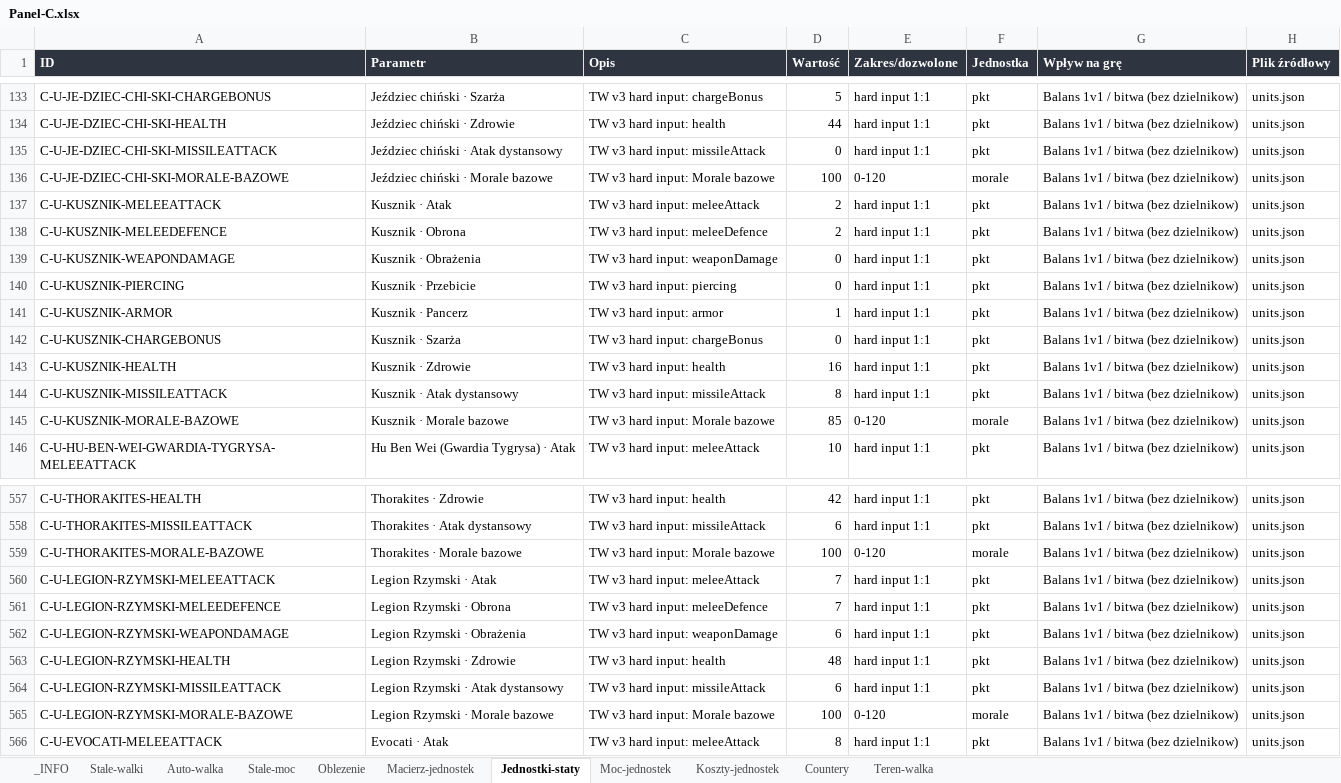
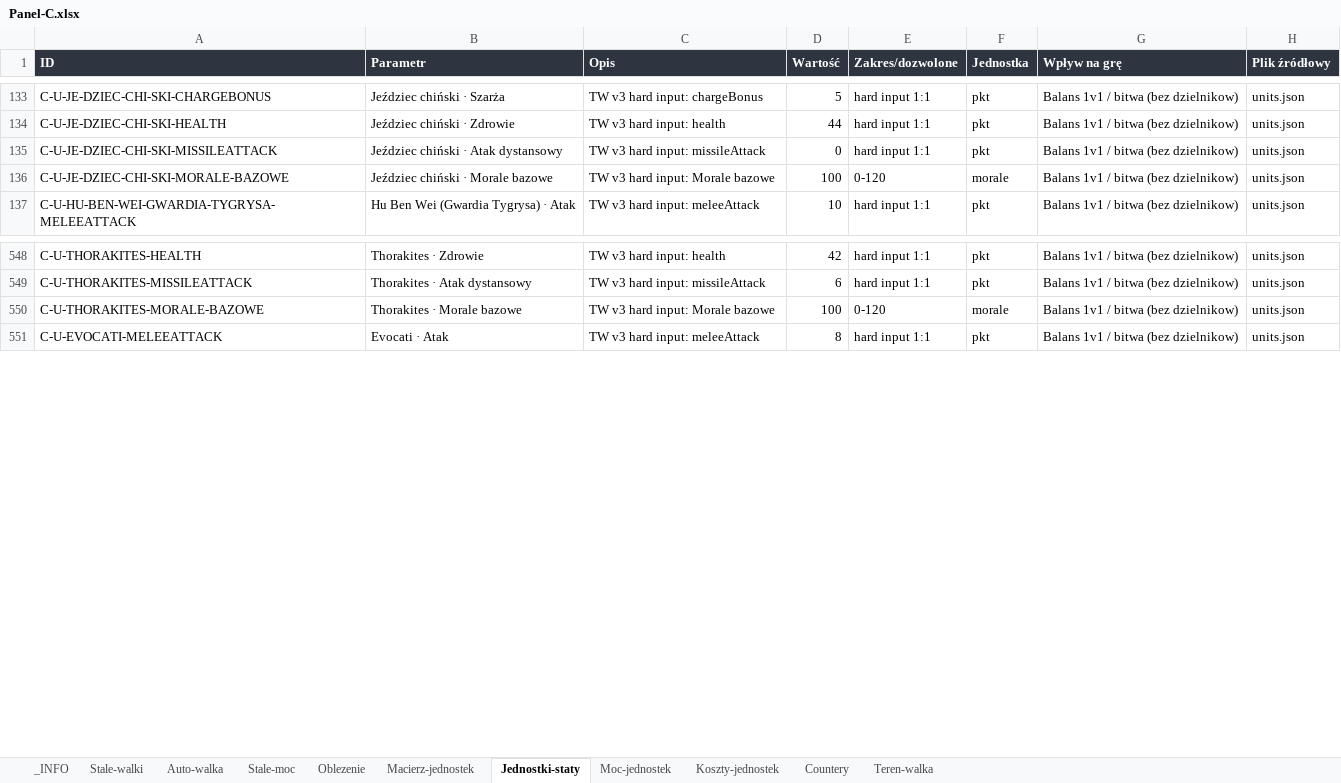
Before and after one commit to maciejsieracki/The-Game, an Excel workbook: panele-sterowania/Panel-C.xlsx, sheet Jednostki-staty, drawn as a sheet; only a part is shown, gaps mark what is left out; values as stored, in another font and other column widths than the file's, no borders; the diff names each change by its address in the sheet, - before the commit and + after, or states it on an @@ line.

```diff
--- a/panele-sterowania/Panel-C.xlsx (sheet Jednostki-staty)
+++ b/panele-sterowania/Panel-C.xlsx (sheet Jednostki-staty)
-row 137: C-U-KUSZNIK-MELEEATTACK | Kusznik · Atak | TW v3 hard input: meleeAttack | 2 | hard input 1:1 | pkt | Balans 1v1 / bitwa (bez dzielnikow) | units.json
-row 138: C-U-KUSZNIK-MELEEDEFENCE | Kusznik · Obrona | TW v3 hard input: meleeDefence | 2 | hard input 1:1 | pkt | Balans 1v1 / bitwa (bez dzielnikow) | units.json
-row 139: C-U-KUSZNIK-WEAPONDAMAGE | Kusznik · Obrażenia | TW v3 hard input: weaponDamage | 0 | hard input 1:1 | pkt | Balans 1v1 / bitwa (bez dzielnikow) | units.json
-row 140: C-U-KUSZNIK-PIERCING | Kusznik · Przebicie | TW v3 hard input: piercing | 0 | hard input 1:1 | pkt | Balans 1v1 / bitwa (bez dzielnikow) | units.json
-row 141: C-U-KUSZNIK-ARMOR | Kusznik · Pancerz | TW v3 hard input: armor | 1 | hard input 1:1 | pkt | Balans 1v1 / bitwa (bez dzielnikow) | units.json
-row 142: C-U-KUSZNIK-CHARGEBONUS | Kusznik · Szarża | TW v3 hard input: chargeBonus | 0 | hard input 1:1 | pkt | Balans 1v1 / bitwa (bez dzielnikow) | units.json
-row 143: C-U-KUSZNIK-HEALTH | Kusznik · Zdrowie | TW v3 hard input: health | 16 | hard input 1:1 | pkt | Balans 1v1 / bitwa (bez dzielnikow) | units.json
-row 144: C-U-KUSZNIK-MISSILEATTACK | Kusznik · Atak dystansowy | TW v3 hard input: missileAttack | 8 | hard input 1:1 | pkt | Balans 1v1 / bitwa (bez dzielnikow) | units.json
-row 145: C-U-KUSZNIK-MORALE-BAZOWE | Kusznik · Morale bazowe | TW v3 hard input: Morale bazowe | 85 | 0-120 | morale | Balans 1v1 / bitwa (bez dzielnikow) | units.json
-row 560: C-U-LEGION-RZYMSKI-MELEEATTACK | Legion Rzymski · Atak | TW v3 hard input: meleeAttack | 7 | hard input 1:1 | pkt | Balans 1v1 / bitwa (bez dzielnikow) | units.json
-row 561: C-U-LEGION-RZYMSKI-MELEEDEFENCE | Legion Rzymski · Obrona | TW v3 hard input: meleeDefence | 7 | hard input 1:1 | pkt | Balans 1v1 / bitwa (bez dzielnikow) | units.json
-row 562: C-U-LEGION-RZYMSKI-WEAPONDAMAGE | Legion Rzymski · Obrażenia | TW v3 hard input: weaponDamage | 6 | hard input 1:1 | pkt | Balans 1v1 / bitwa (bez dzielnikow) | units.json
-row 563: C-U-LEGION-RZYMSKI-HEALTH | Legion Rzymski · Zdrowie | TW v3 hard input: health | 48 | hard input 1:1 | pkt | Balans 1v1 / bitwa (bez dzielnikow) | units.json
-row 564: C-U-LEGION-RZYMSKI-MISSILEATTACK | Legion Rzymski · Atak dystansowy | TW v3 hard input: missileAttack | 6 | hard input 1:1 | pkt | Balans 1v1 / bitwa (bez dzielnikow) | units.json
-row 565: C-U-LEGION-RZYMSKI-MORALE-BAZOWE | Legion Rzymski · Morale bazowe | TW v3 hard input: Morale bazowe | 100 | 0-120 | morale | Balans 1v1 / bitwa (bez dzielnikow) | units.json
```
Also changed, not shown: sheet Moc-jednostek, sheet Macierz-jednostek, sheet Koszty-jednostek, sheet Countery, sheet _INFO, panele-sterowania/Panel-A.xlsx, panele-sterowania/Panel-B.xlsx, 4 other files.
